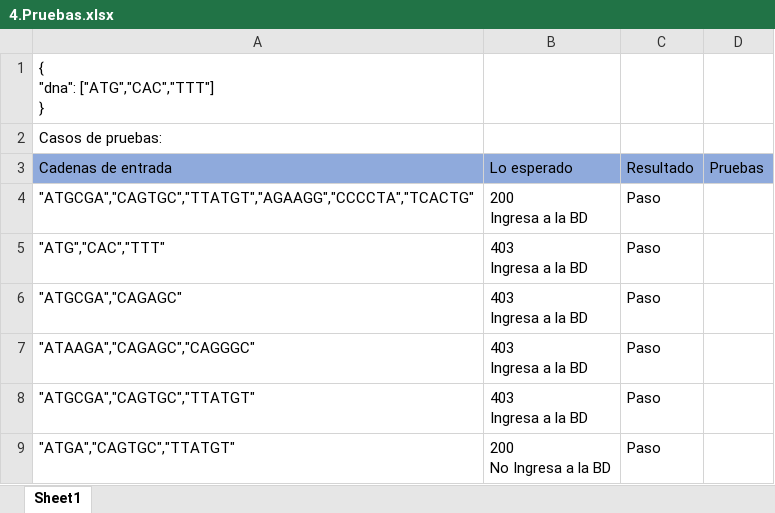
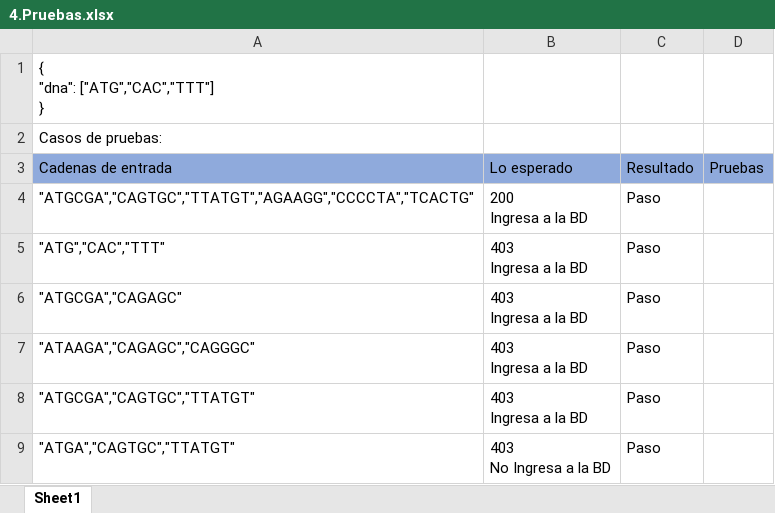
Before and after one commit to JuliethGil/RecruitMutants, an Excel workbook: Documentation/4.Pruebas.xlsx, sheet Sheet1, drawn as a sheet; values as stored, in another font and other column widths than the file's, no borders; charts and pictures not drawn; ↵ is a line break in a cell; the diff names each change by its address in the sheet, - before the commit and + after, or states it on an @@ line.

Commit message:
Update documentation and readme

```diff
--- a/Documentation/4.Pruebas.xlsx (sheet Sheet1)
+++ b/Documentation/4.Pruebas.xlsx (sheet Sheet1)
-B9: 200 ↵ No Ingresa a la BD
+B9: 403 ↵ No Ingresa a la BD
```
Also changed, not shown: 2 other files.
